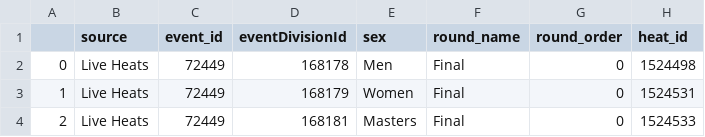
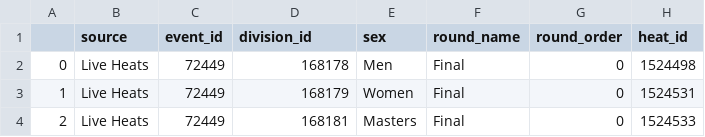
Before and after one commit to datawithjack/pwa-iwt-wave-tour-stats, a CSV file: Historical Scrapes/Data/Clean/Combined/combined_heat_progression_data.csv, drawn as a sheet; only a part is shown; the diff names each change by its address in the sheet, - before the commit and + after, or states it on an @@ line.

```diff
--- a/Historical Scrapes/Data/Clean/Combined/combined_heat_progression_data.csv
+++ b/Historical Scrapes/Data/Clean/Combined/combined_heat_progression_data.csv
-D1: eventDivisionId
+D1: division_id
```
Also changed, not shown: Historical Scrapes/Data/Clean/PWA/pwa_final_ranks_clean.csv, 4 other files.
